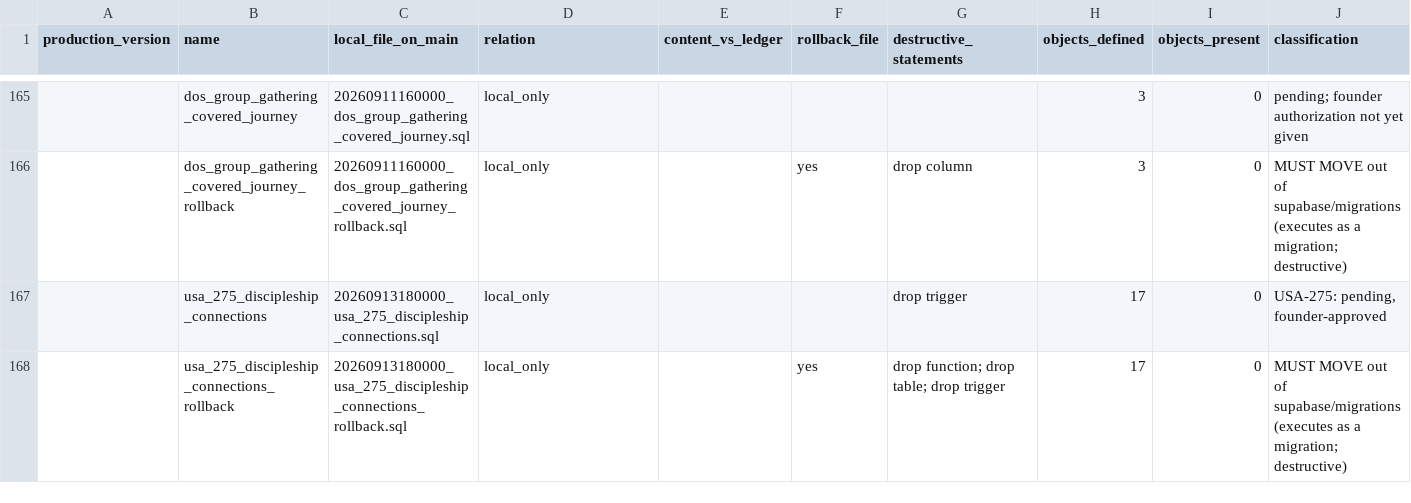
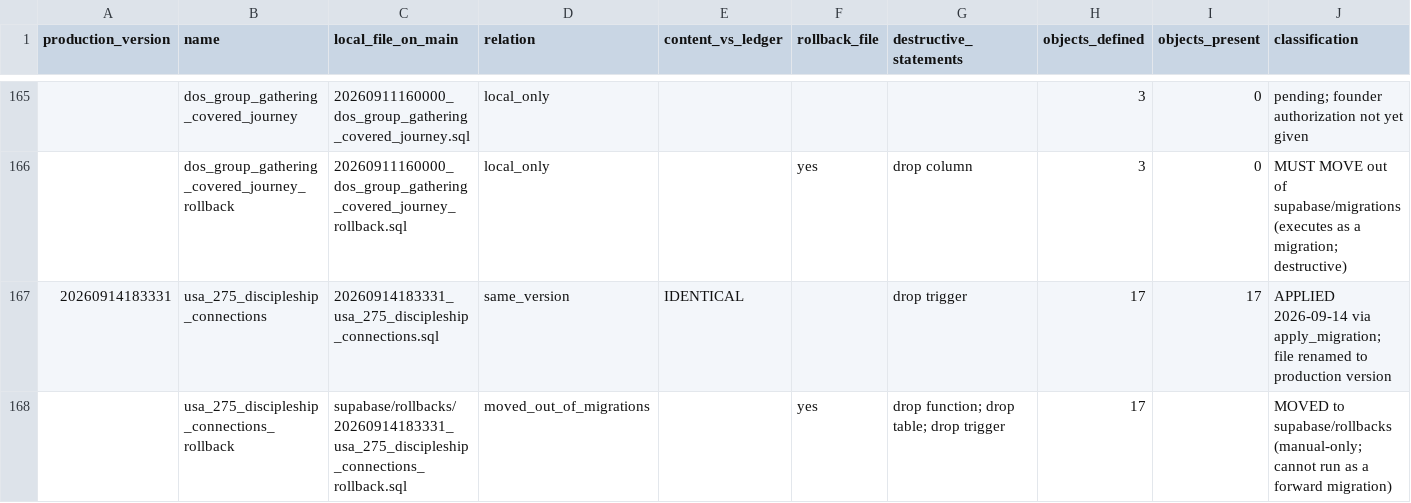
Before and after one commit to rfox0629/usam-website, a CSV file: docs/dos-ui-refresh/usa-275/migration-history-matrix.csv, drawn as a sheet; only a part is shown, gaps mark what is left out.

```diff
--- a/docs/dos-ui-refresh/usa-275/migration-history-matrix.csv
+++ b/docs/dos-ui-refresh/usa-275/migration-history-matrix.csv
@@ -166,3 +166,3 @@ production_version,name,local_file_on_main,relation,content_vs_ledger,rollback_f
 ,dos_group_gathering_covered_journey_rollback,20260911160000_dos_group_gathering_covered_journey_rollback.sql,local_only,,yes,drop column,3,0,MUST MOVE out of supabase/migrations (executes as a migration; destructive)
-,usa_275_discipleship_connections,20260913180000_usa_275_discipleship_connections.sql,local_only,,,drop trigger,17,0,"USA-275: pending, founder-approved"
-,usa_275_discipleship_connections_rollback,20260913180000_usa_275_discipleship_connections_rollback.sql,local_only,,yes,drop function; drop table; drop trigger,17,0,MUST MOVE out of supabase/migrations (executes as a migration; destructive)
+20260914183331,usa_275_discipleship_connections,20260914183331_usa_275_discipleship_connections.sql,same_version,IDENTICAL,,drop trigger,17,17,APPLIED 2026-09-14 via apply_migration; file renamed to production version
+,usa_275_discipleship_connections_rollback,supabase/rollbacks/20260914183331_usa_275_discipleship_connections_rollback.sql,moved_out_of_migrations,,yes,drop function; drop table; drop trigger,17,,MOVED to supabase/rollbacks (manual-only; cannot run as a forward migration)
```
Also changed, not shown: 6 other files.
